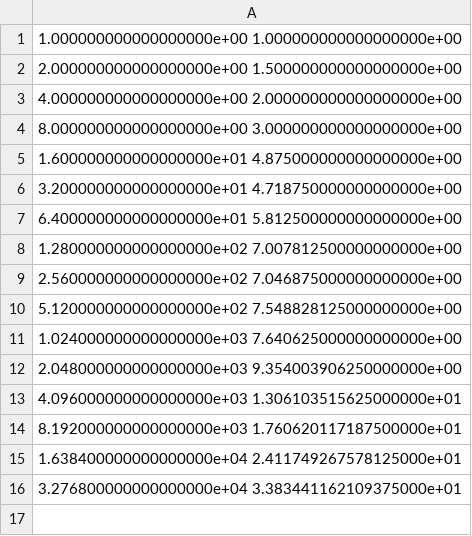
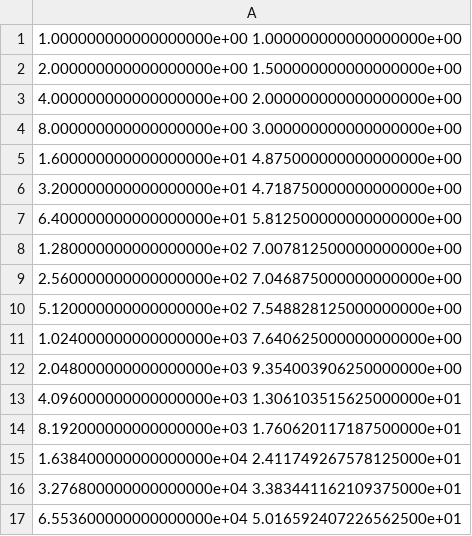
Before and after one commit to stephen-huan/cholesky-by-selection, a CSV file: figures/cg/nnz_nnz_KL.csv, drawn as a sheet.

```diff
--- a/figures/cg/nnz_nnz_KL.csv
+++ b/figures/cg/nnz_nnz_KL.csv
@@ -16 +16,2 @@
 3.276800000000000000e+04 3.383441162109375000e+01
+6.553600000000000000e+04 5.016592407226562500e+01
```
Also changed, not shown: figures/cg/n_iter-res_KL.csv, figures/cg/n_iter-res_KL_agg.csv, 17 other files.
